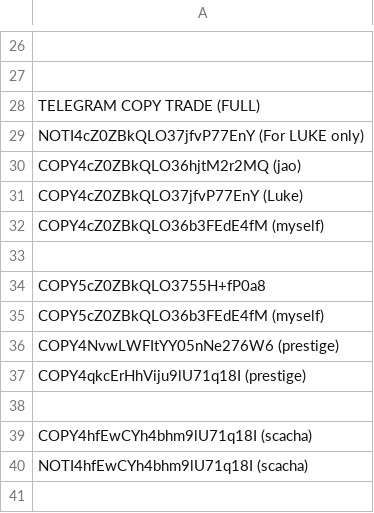
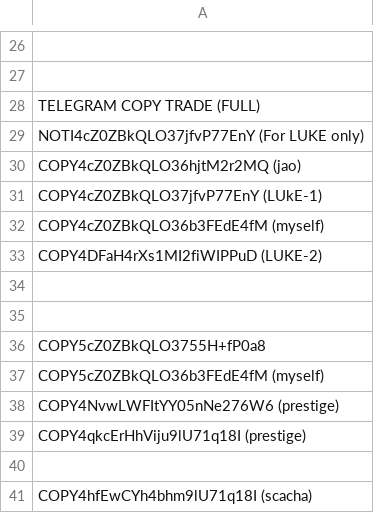
Before and after one commit to infotechniques/infotechniques.github.io, a CSV file: usernamecreated.csv, drawn as a sheet; only a part is shown, gaps mark what is left out; the shorter side is filled out with more unchanged rows.

Commit message:
Update usernamecreated.csv

```diff
--- a/usernamecreated.csv
+++ b/usernamecreated.csv
@@ -30,4 +30,6 @@ NOTI4cZ0ZBkQLO37jfvP77EnY (For LUKE only)
 COPY4cZ0ZBkQLO36hjtM2r2MQ (jao)
-COPY4cZ0ZBkQLO37jfvP77EnY (Luke)
+COPY4cZ0ZBkQLO37jfvP77EnY (LUkE-1)
 COPY4cZ0ZBkQLO36b3FEdE4fM (myself)
+COPY4DFaH4rXs1MI2fiWIPPuD (LUKE-2)
+
 
```
